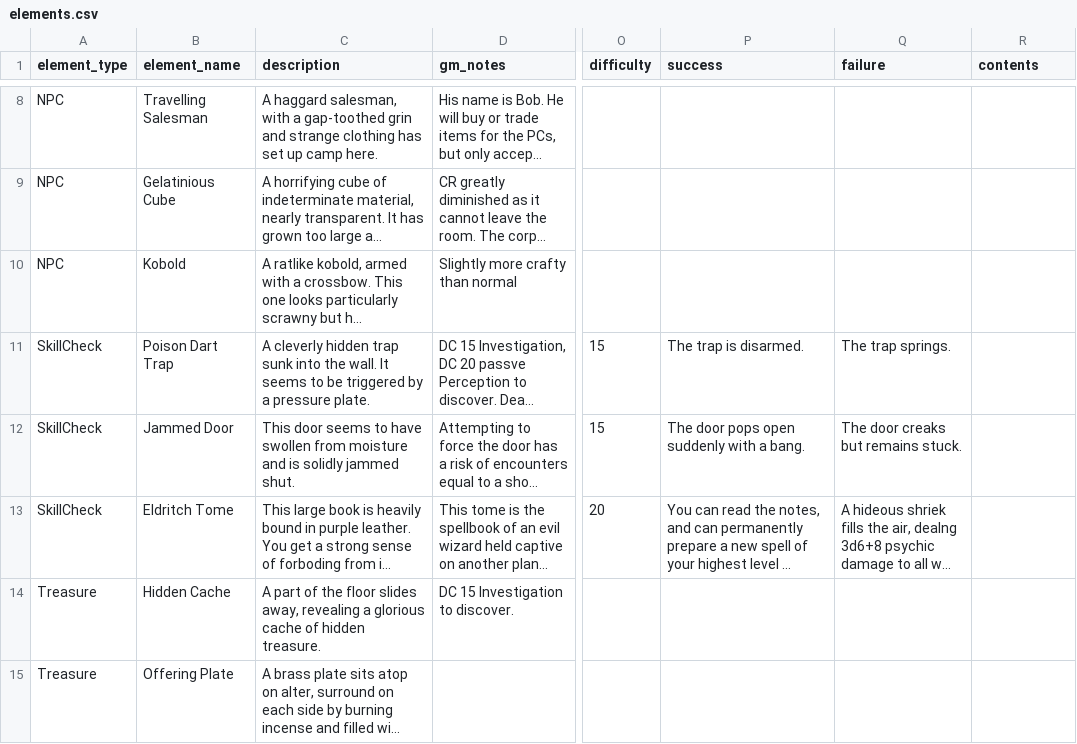
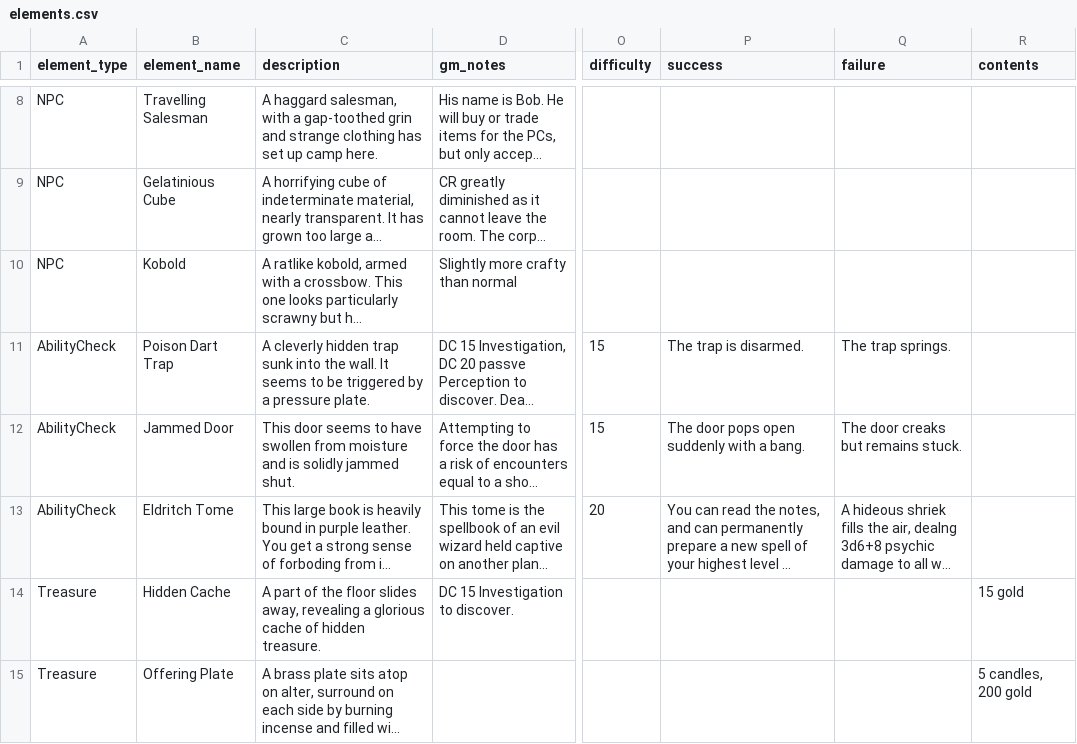
Before and after one commit to alice-i-cecile/NeverEndingDungeons, a CSV file: content/elements.csv, drawn as a sheet; only a part is shown, gaps mark what is left out; long unchanged cells end in …; the diff names each change by its address in the sheet, - before the commit and + after, or states it on an @@ line.

Commit message:
Fixed populate room and select elements

```diff
--- a/content/elements.csv
+++ b/content/elements.csv
-A11:A13 (element_type): SkillCheck
+A11:A13 (element_type): AbilityCheck
-R14 (contents): (empty)
+R14 (contents): 15 gold
-R15 (contents): (empty)
+R15 (contents): 5 candles, 200 gold
```
Also changed, not shown: 3 other files.
